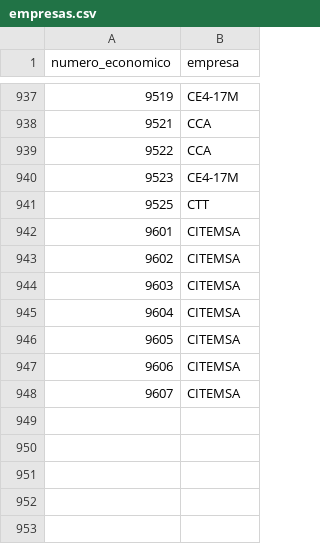
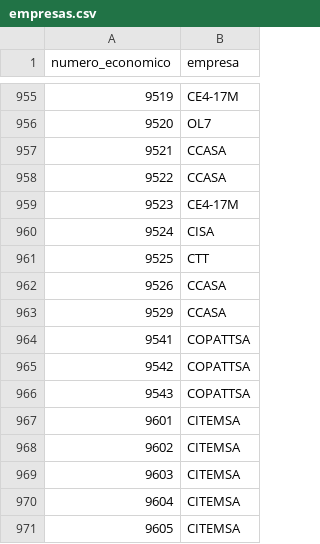
Before and after one commit to gutierrez-arquieta-abraham/metrobus_app, a CSV file: data/empresas.csv, drawn as a sheet; only a part is shown, gaps mark what is left out; the shorter side is filled out with more unchanged rows; addresses are those after the commit; the diff covers the shown part only; the diff names each change by its address in the sheet, - before the commit and + after, or states it on an @@ line.

```diff
--- a/data/empresas.csv
+++ b/data/empresas.csv
@@ column A (numero_economico) renumbered between rows 956 and 957 @@
-B956 (empresa): CCA
+B956 (empresa): OL7
-B957 (empresa): CCA
+B957 (empresa): CCASA
+row 958: 9522 | CCASA
+row 960: 9524 | CISA
+row 962: 9526 | CCASA
+row 963: 9529 | CCASA
+row 964: 9541 | COPATTSA
+row 965: 9542 | COPATTSA
+row 966: 9543 | COPATTSA
```
Also changed, not shown: 18 added rows elsewhere in this file.
